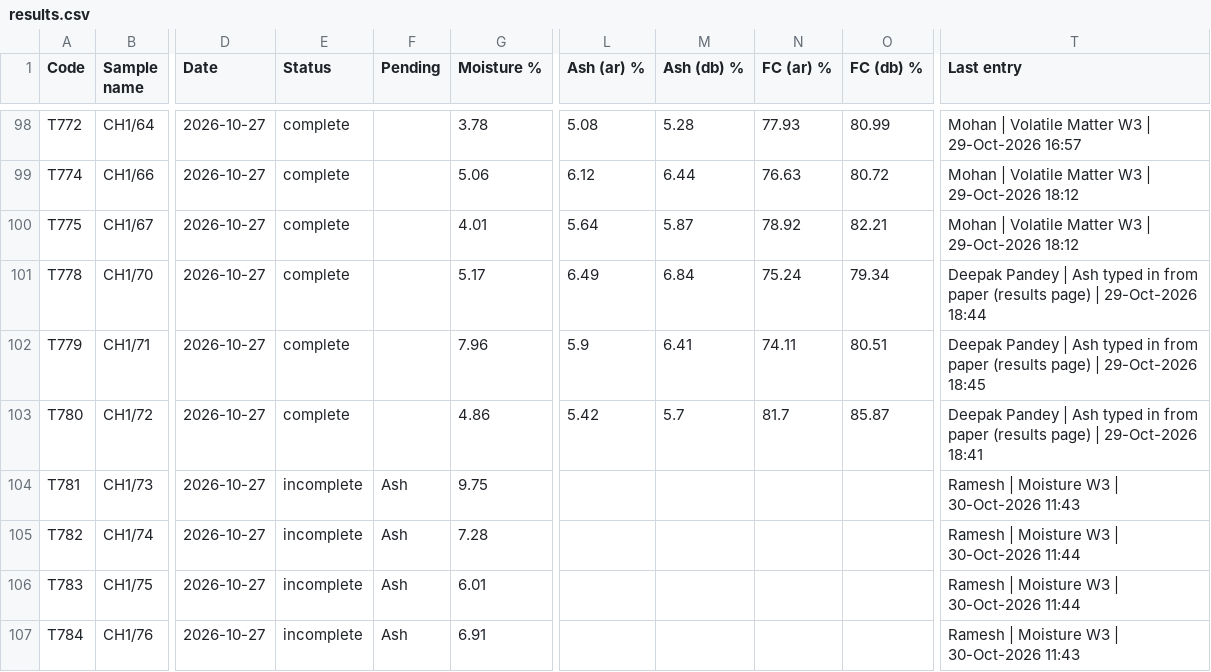
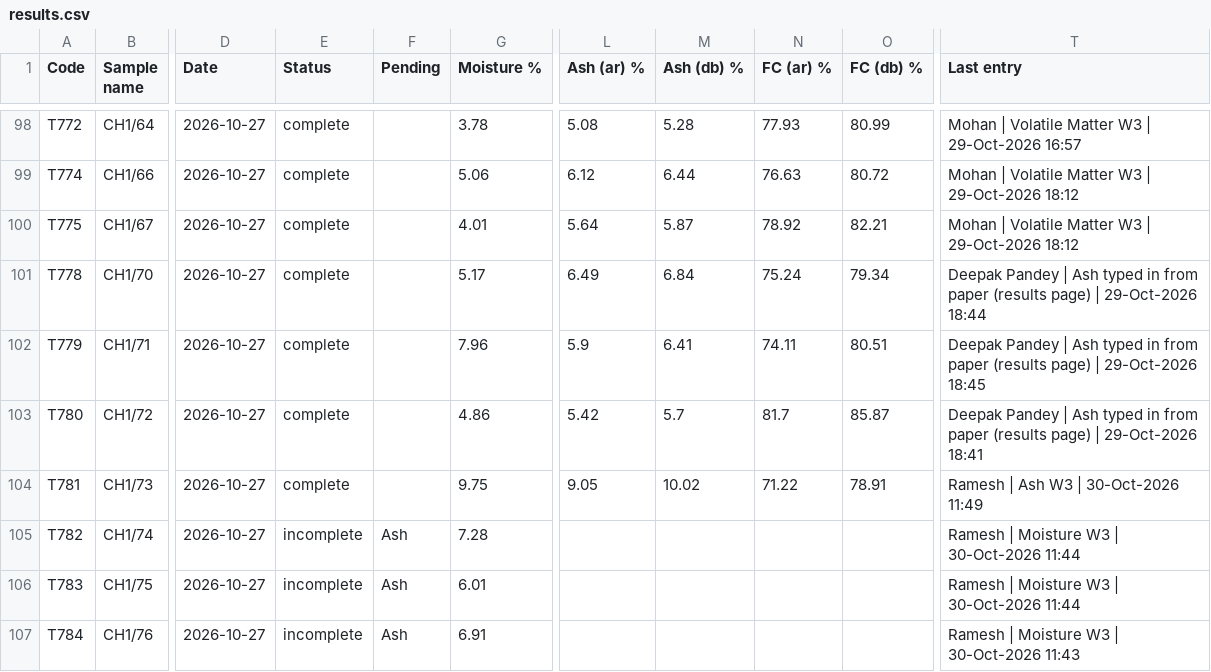
Before and after one commit to girish-vastrakar/weighing_data_QR, a CSV file: results.csv, drawn as a sheet; only a part is shown, gaps mark what is left out; the diff names each change by its address in the sheet, - before the commit and + after, or states it on an @@ line.

```diff
--- a/results.csv
+++ b/results.csv
-E104 (Status): incomplete
+E104 (Status): complete
-F104 (Pending): Ash
+F104 (Pending): (empty)
-L104 (Ash (ar) %): (empty)
+L104 (Ash (ar) %): 9.05
-M104 (Ash (db) %): (empty)
+M104 (Ash (db) %): 10.02
-N104 (FC (ar) %): (empty)
+N104 (FC (ar) %): 71.22
-O104 (FC (db) %): (empty)
+O104 (FC (db) %): 78.91
-T104 (Last entry): Ramesh | Moisture W3 | 30-Oct-2026 11:43
+T104 (Last entry): Ramesh | Ash W3 | 30-Oct-2026 11:49
```
Also changed, not shown: 1 other file.
